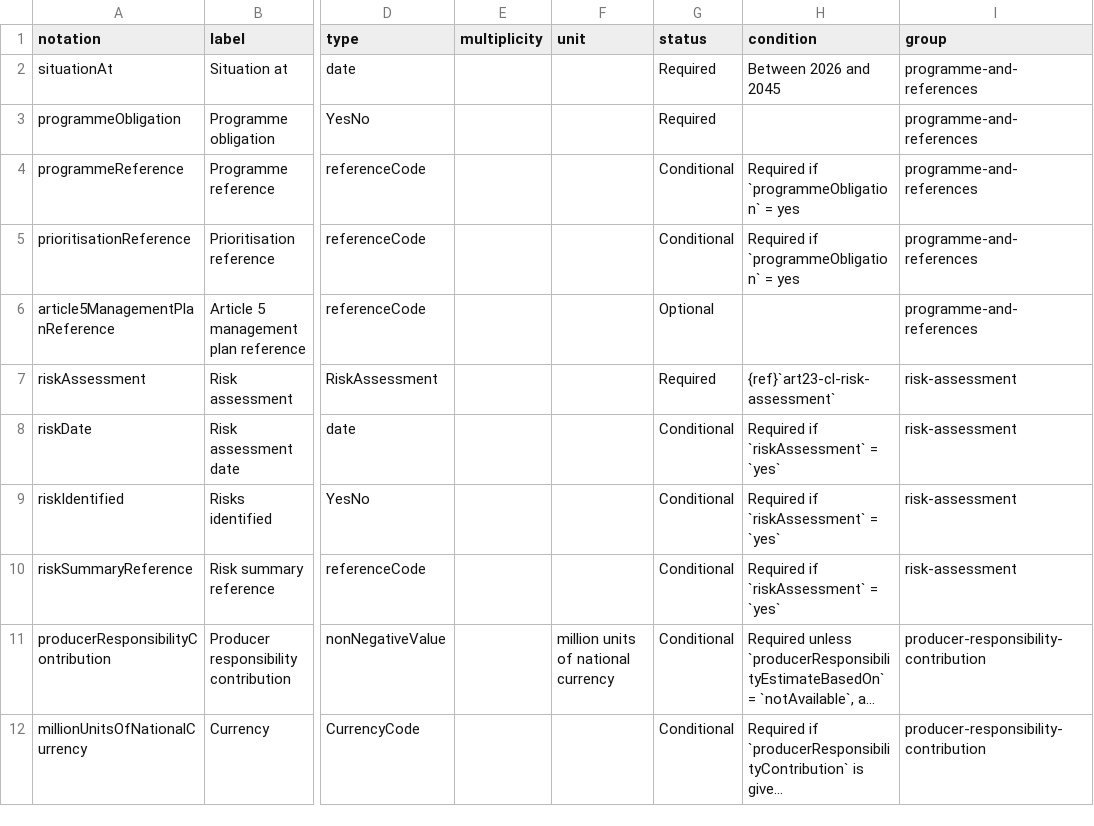
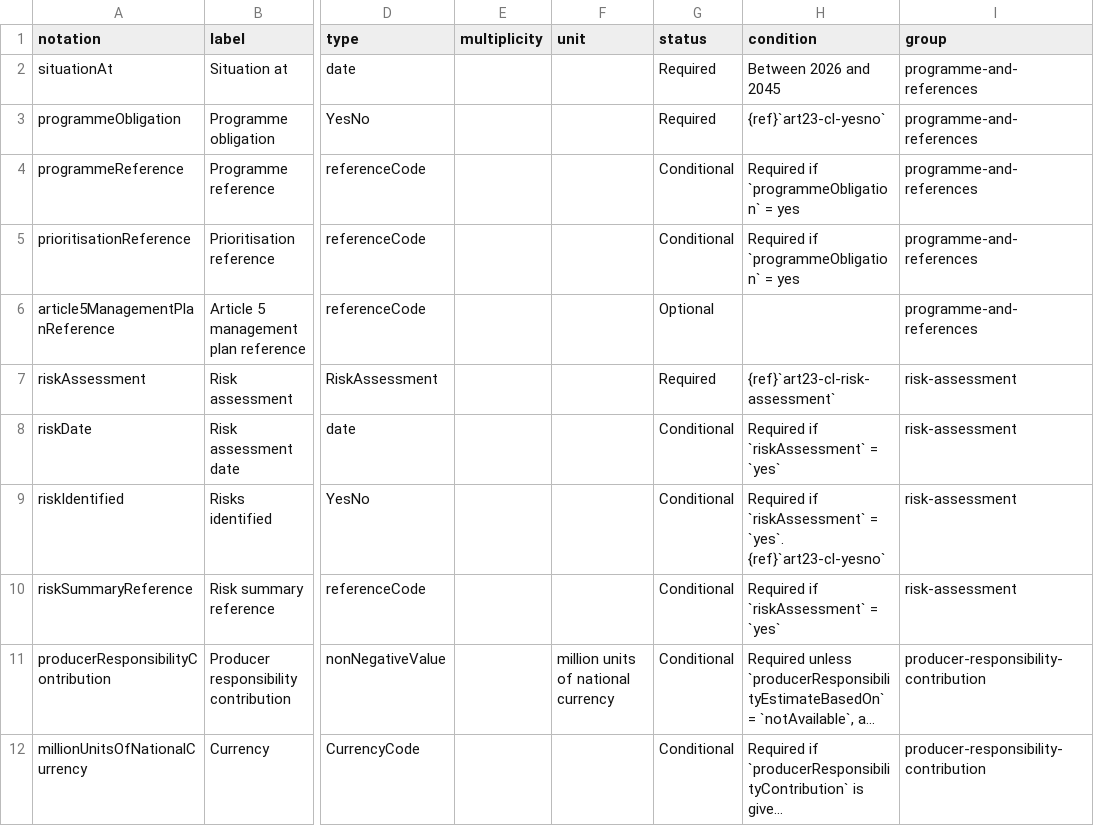
Before and after one commit to eeadata/WISE.UWWTD.Documentation, a CSV file: reference/schema/Article23/MSSummary.csv, drawn as a sheet; only a part is shown, gaps mark what is left out; long unchanged cells end in …; the diff names each change by its address in the sheet, - before the commit and + after, or states it on an @@ line.

```diff
--- a/reference/schema/Article23/MSSummary.csv
+++ b/reference/schema/Article23/MSSummary.csv
-H3 (condition): (empty)
+H3 (condition): {ref}`art23-cl-yesno`
-H9 (condition): …`riskAssessment` = `yes`
+H9 (condition): …`riskAssessment` = `yes`. {ref}`art23-cl-yesno`
```
Also changed, not shown: reference/codelist/codelists.csv, reference/schema/Article23/SelfAssessment.csv, 12 other files.
